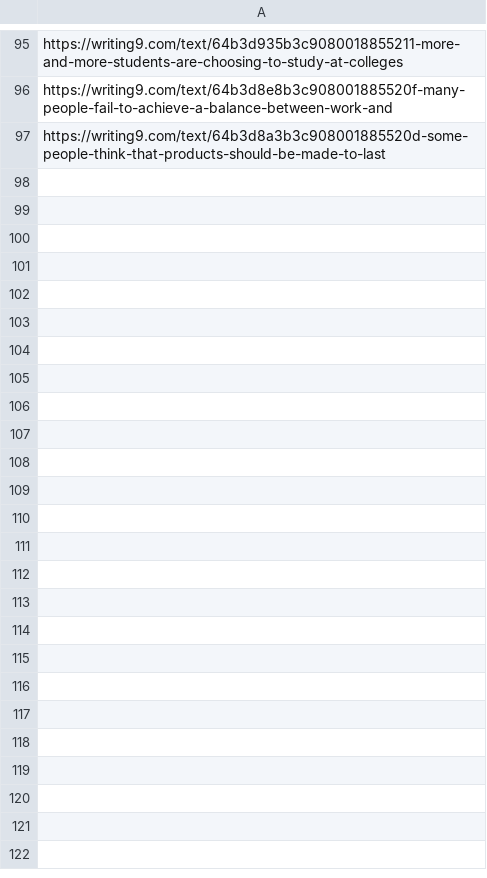
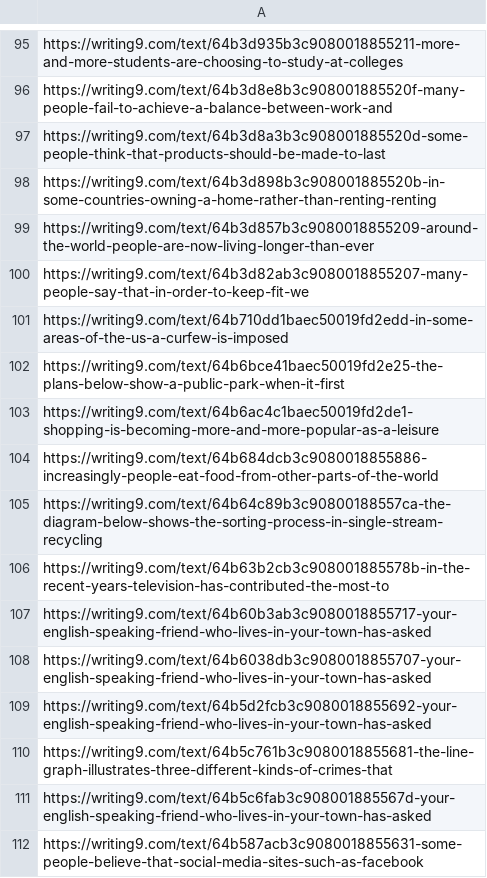
Before and after one commit to lordtahdus/AIelts, a CSV file: generated_links.csv, drawn as a sheet; only a part is shown, gaps mark what is left out; the diff names each change by its address in the sheet, - before the commit and + after, or states it on an @@ line.

Commit message:
half-supervise 301-304, generated 311-326

```diff
--- a/generated_links.csv
+++ b/generated_links.csv
+row 98: https://writing9.com/text/64b3d898b3c908001885520b-in-some-countries-owning-a-home-rather-than-renting-renting
+row 99: https://writing9.com/text/64b3d857b3c9080018855209-around-the-world-people-are-now-living-longer-than-ever
+row 100: https://writing9.com/text/64b3d82ab3c9080018855207-many-people-say-that-in-order-to-keep-fit-we
+row 101: https://writing9.com/text/64b710dd1baec50019fd2edd-in-some-areas-of-the-us-a-curfew-is-imposed
+row 102: https://writing9.com/text/64b6bce41baec50019fd2e25-the-plans-below-show-a-public-park-when-it-first
+row 103: https://writing9.com/text/64b6ac4c1baec50019fd2de1-shopping-is-becoming-more-and-more-popular-as-a-leisure
+row 104: https://writing9.com/text/64b684dcb3c9080018855886-increasingly-people-eat-food-from-other-parts-of-the-world
+row 105: https://writing9.com/text/64b64c89b3c90800188557ca-the-diagram-below-shows-the-sorting-process-in-single-stream-recycling
+row 106: https://writing9.com/text/64b63b2cb3c908001885578b-in-the-recent-years-television-has-contributed-the-most-to
+row 107: https://writing9.com/text/64b60b3ab3c9080018855717-your-english-speaking-friend-who-lives-in-your-town-has-asked
+row 108: https://writing9.com/text/64b6038db3c9080018855707-your-english-speaking-friend-who-lives-in-your-town-has-asked
+row 109: https://writing9.com/text/64b5d2fcb3c9080018855692-your-english-speaking-friend-who-lives-in-your-town-has-asked
+row 110: https://writing9.com/text/64b5c761b3c9080018855681-the-line-graph-illustrates-three-different-kinds-of-crimes-that
+row 111: https://writing9.com/text/64b5c6fab3c908001885567d-your-english-speaking-friend-who-lives-in-your-town-has-asked
+row 112: https://writing9.com/text/64b587acb3c9080018855631-some-people-believe-that-social-media-sites-such-as-facebook
```
Also changed, not shown: similar_scores.csv, 22 other files.
